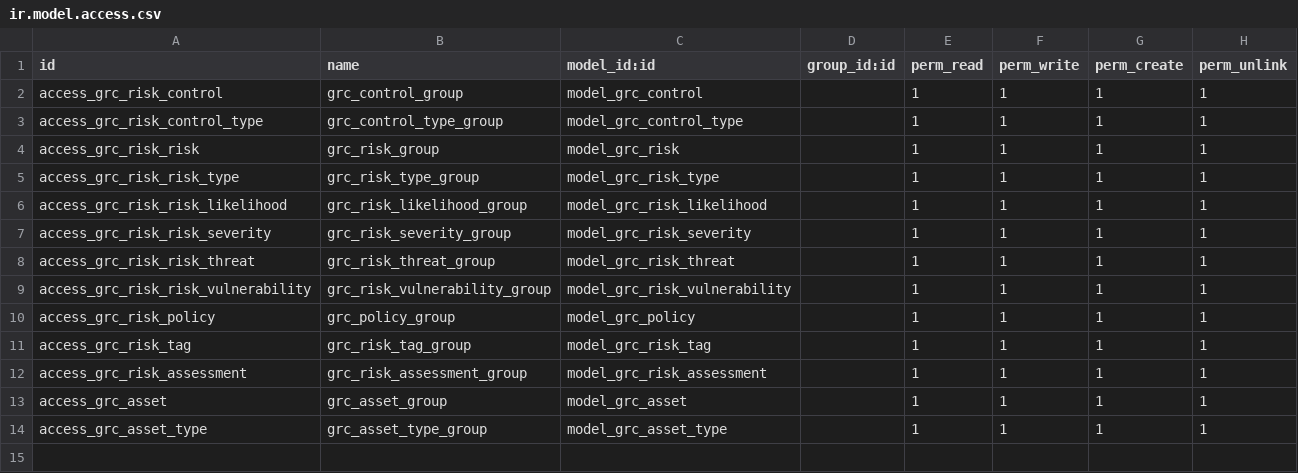
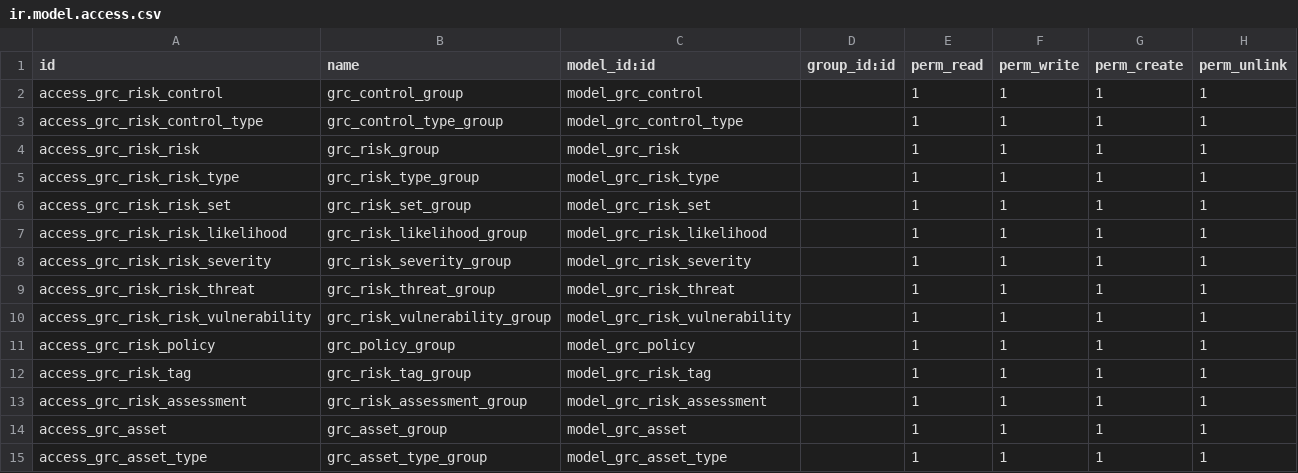
Before and after one commit to JornDK/Marsman, a CSV file: bq_grc_core/security/ir.model.access.csv, drawn as a sheet.

```diff
--- a/bq_grc_core/security/ir.model.access.csv
+++ b/bq_grc_core/security/ir.model.access.csv
@@ -5,2 +5,3 @@ access_grc_risk_risk,grc_risk_group,model_grc_risk,,1,1,1,1
 access_grc_risk_risk_type,grc_risk_type_group,model_grc_risk_type,,1,1,1,1
+access_grc_risk_risk_set,grc_risk_set_group,model_grc_risk_set,,1,1,1,1
 access_grc_risk_risk_likelihood,grc_risk_likelihood_group,model_grc_risk_likelihood,,1,1,1,1
```
Also changed, not shown: 6 other files.
